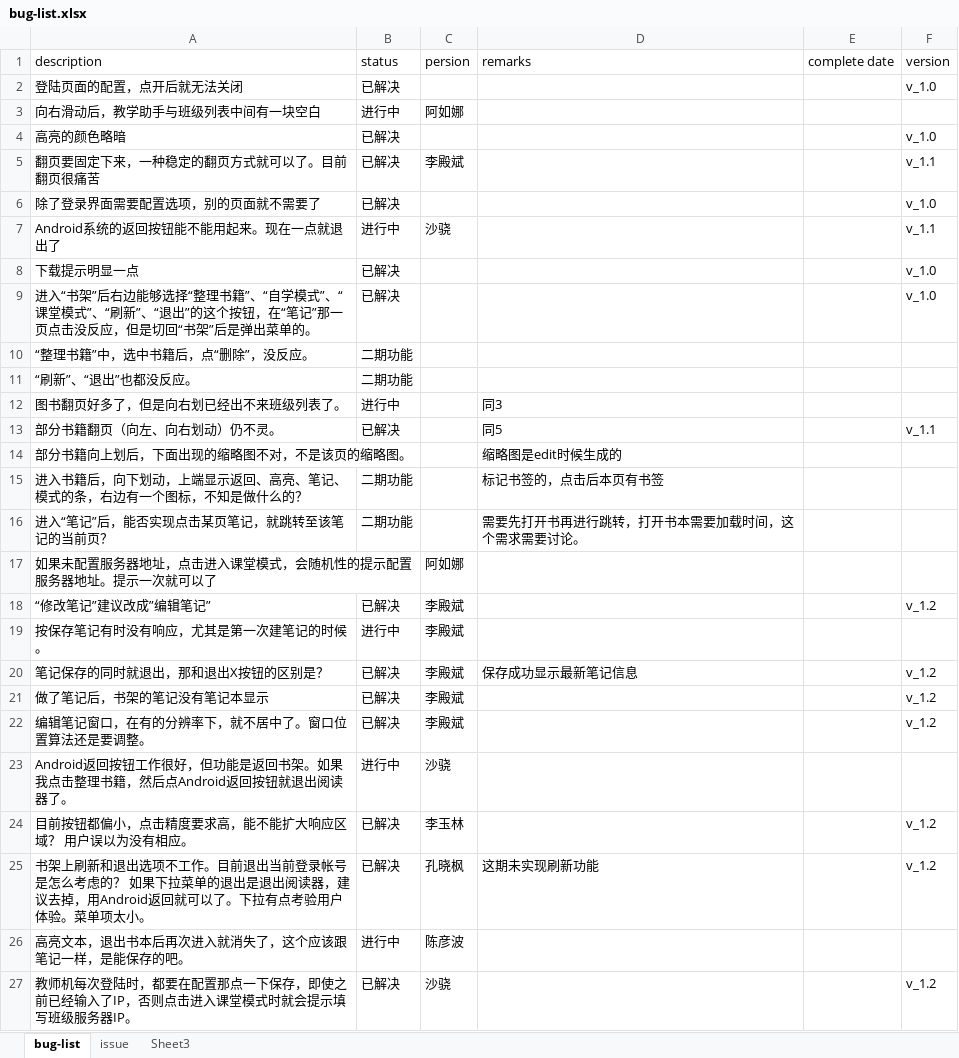
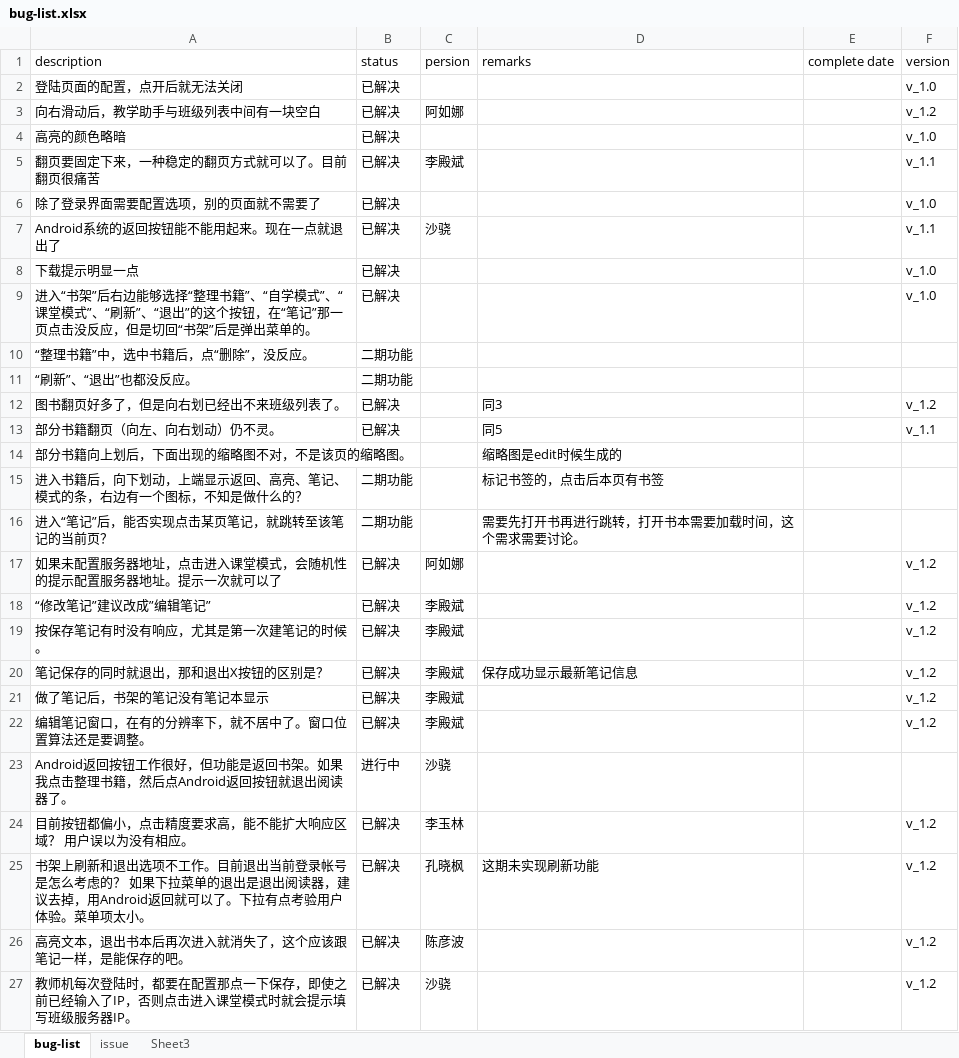
Before and after one commit to kongxf/bug_list, an Excel workbook: bug-list.xlsx, sheet bug-list, drawn as a sheet; values as stored, in another font and other column widths than the file's, no borders; conditional formats not drawn; the diff names each change by its address in the sheet, - before the commit and + after, or states it on an @@ line.

Commit message:
modify status

```diff
--- a/bug-list.xlsx (sheet bug-list)
+++ b/bug-list.xlsx (sheet bug-list)
-B3 (status): 进行中
+B3 (status): 已解决
-F3 (version): (empty)
+F3 (version): v_1.2
-B7 (status): 进行中
+B7 (status): 已解决
-B12 (status): 进行中
+B12 (status): 已解决
-F12 (version): (empty)
+F12 (version): v_1.2
-B17 (status): (empty)
+B17 (status): 已解决
-F17 (version): (empty)
+F17 (version): v_1.2
-B19 (status): 进行中
+B19 (status): 已解决
-F19 (version): (empty)
+F19 (version): v_1.2
-B26 (status): 进行中
+B26 (status): 已解决
-F26 (version): (empty)
+F26 (version): v_1.2
```
Also changed, not shown: sheet issue.
